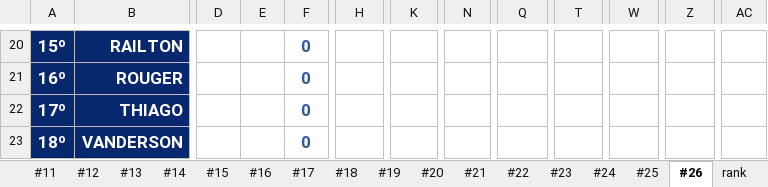
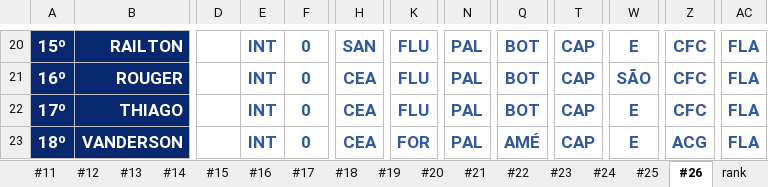
Before and after one commit to thiagogagliari/bolaobrasileirao, an Excel workbook: Bolão Brasileirão 2022.xlsx, sheet #26, drawn as a sheet; only a part is shown, gaps mark what is left out; values as stored, in another font and other column widths than the file's, no borders; charts and pictures and conditional formats not drawn; the diff covers the shown part only; the diff names each change by its address in the sheet, - before the commit and + after, or states it on an @@ line.

```diff
--- a/Bolão Brasileirão 2022.xlsx (sheet #26)
+++ b/Bolão Brasileirão 2022.xlsx (sheet #26)
-E20:E23: (empty)
+E20:E23: INT
-H20: (empty)
+H20: SAN
-K20:K22: (empty)
+K20:K22: FLU
-N20:N23: (empty)
+N20:N23: PAL
-Q20:Q22: (empty)
+Q20:Q22: BOT
-T20:T23: (empty)
+T20:T23: CAP
-W20: (empty)
+W20: E
-Z20:Z22: (empty)
+Z20:Z22: CFC
-AC20:AC23: (empty)
+AC20:AC23: FLA
-H21:H23: (empty)
+H21:H23: CEA
-W21: (empty)
+W21: SÃO
-W22:W23: (empty)
+W22:W23: E
-K23: (empty)
+K23: FOR
-Q23: (empty)
+Q23: AMÉ
-Z23: (empty)
+Z23: ACG
```
Also changed, not shown: 126 edited cells elsewhere in this sheet, 2 other files.
